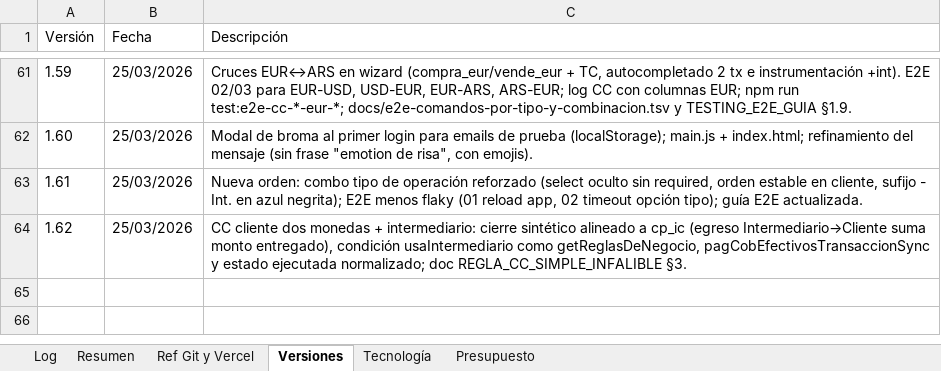
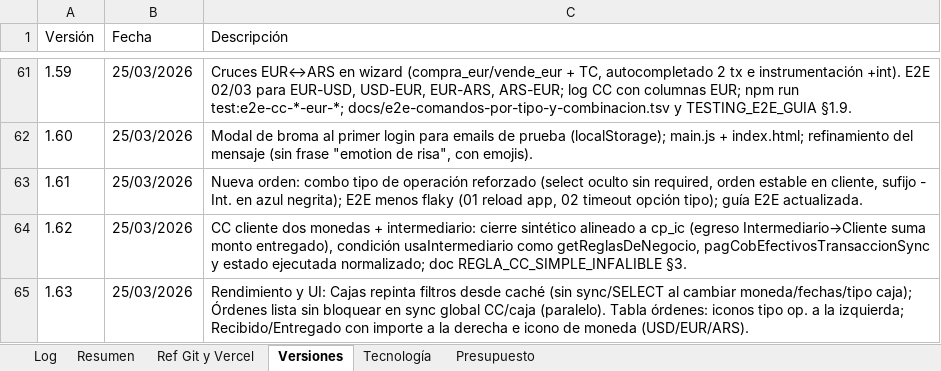
Before and after one commit to lucasbustosmartin-coder/pandy, an Excel workbook: Bitacora_tareas.xlsx, sheet Versiones, drawn as a sheet; only a part is shown, gaps mark what is left out; values as stored, in another font and other column widths than the file's, no borders; the diff names each change by its address in the sheet, - before the commit and + after, or states it on an @@ line.

```diff
--- a/Bitacora_tareas.xlsx (sheet Versiones)
+++ b/Bitacora_tareas.xlsx (sheet Versiones)
+row 65: 1.63 | 25/03/2026 | Rendimiento y UI: Cajas repinta filtros desde caché (sin sync/SELECT al cambiar moneda/fechas/tipo caja); Órdenes lista sin bloquear en sync global CC/caja (paralelo). Tabla órdenes: iconos tipo op. a la izquierda; Recibido/Entregado con importe a la derecha e icono de moneda (USD/EUR/ARS).
```
Also changed, not shown: sheet Log, sheet Resumen, 3 other files.
